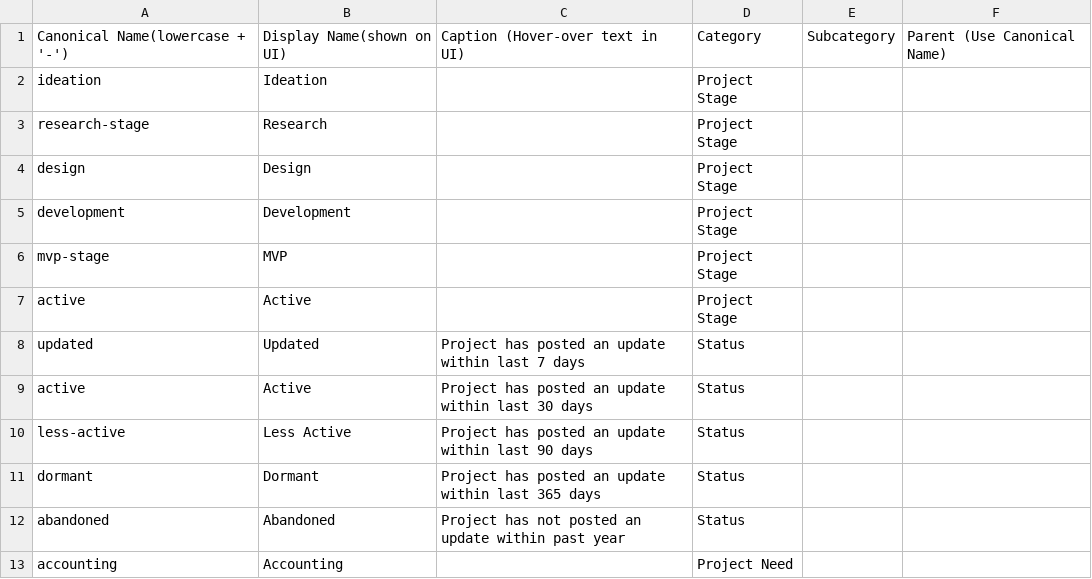
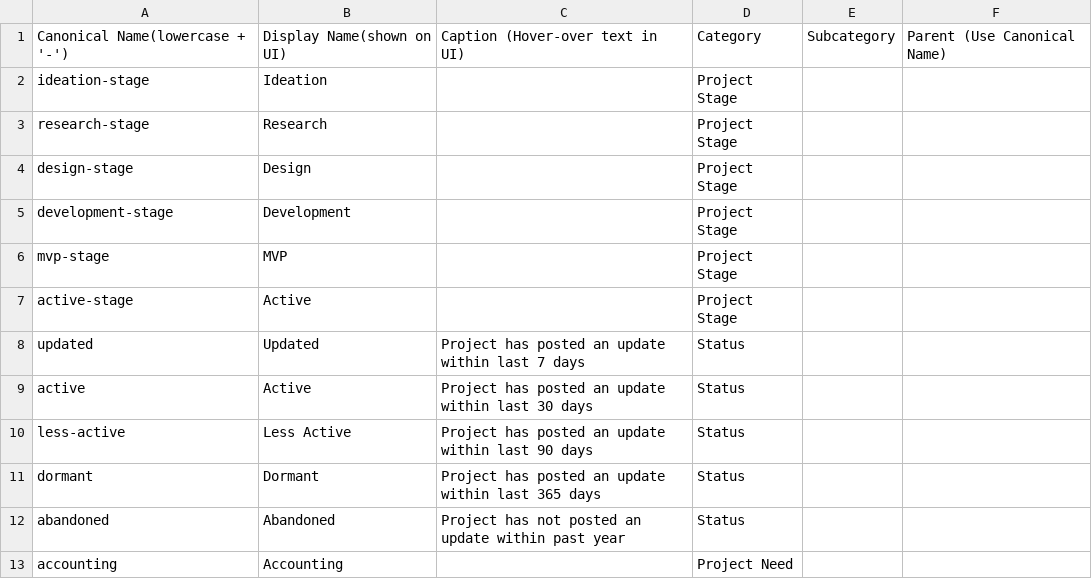
Before and after one commit to DemocracyLab/CivicTechExchange, a CSV file: common/models/Tag_definitions.csv, drawn as a sheet; only a part is shown.

Commit message:
rename stage tags to avoid duplicate tag conflict

```diff
--- a/common/models/Tag_definitions.csv
+++ b/common/models/Tag_definitions.csv
@@ -1,8 +1,8 @@
 Canonical Name(lowercase + '-'),Display Name(shown on UI),Caption (Hover-over text in UI),Category,Subcategory,Parent (Use Canonical Name)
-ideation,Ideation,,Project Stage,,
+ideation-stage,Ideation,,Project Stage,,
 research-stage,Research,,Project Stage,,
-design,Design,,Project Stage,,
-development,Development,,Project Stage,,
+design-stage,Design,,Project Stage,,
+development-stage,Development,,Project Stage,,
 mvp-stage,MVP,,Project Stage,,
-active,Active,,Project Stage,,
+active-stage,Active,,Project Stage,,
 updated,Updated,Project has posted an update within last 7 days,Status,,
```
